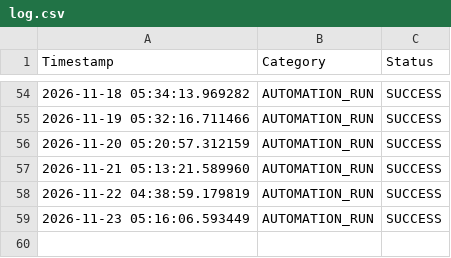
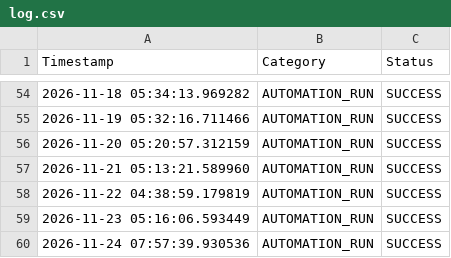
Before and after one commit to beenayak/my-trend-site, a CSV file: log.csv, drawn as a sheet; only a part is shown, gaps mark what is left out.

```diff
--- a/log.csv
+++ b/log.csv
@@ -59 +59,2 @@ Timestamp,Category,Status
 2026-11-23 05:16:06.593449,AUTOMATION_RUN,SUCCESS
+2026-11-24 07:57:39.930536,AUTOMATION_RUN,SUCCESS
```
Also changed, not shown: 1 other file.
